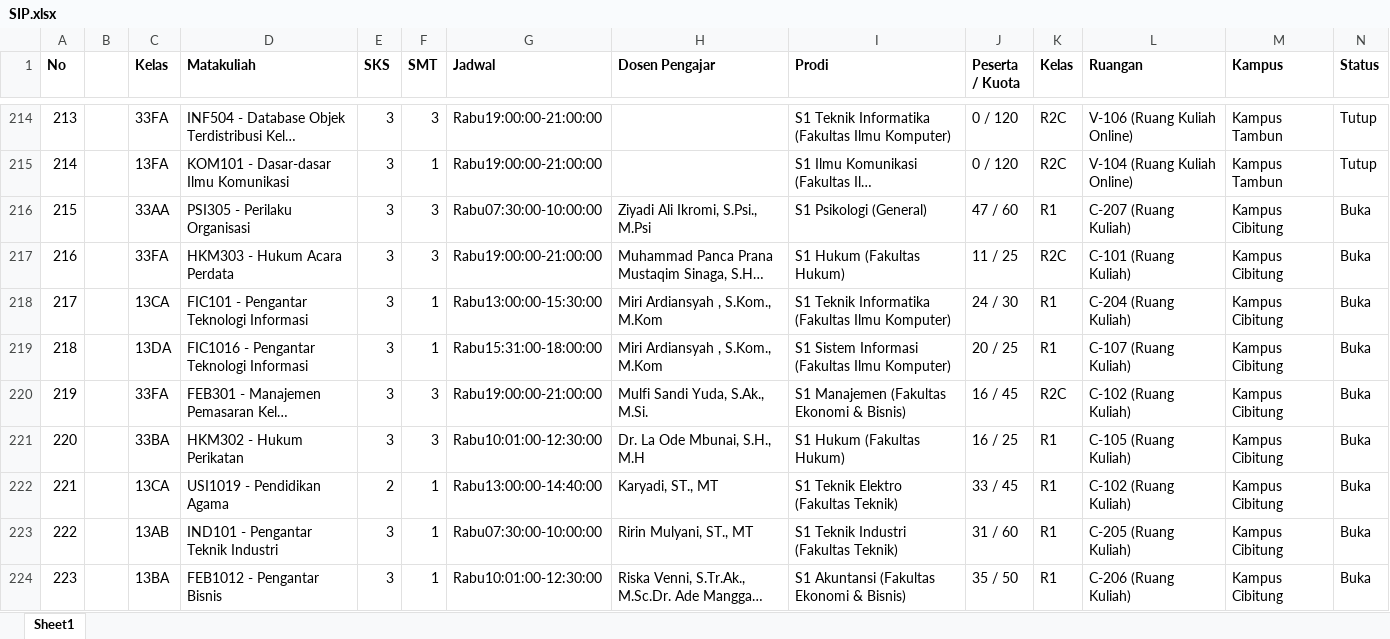
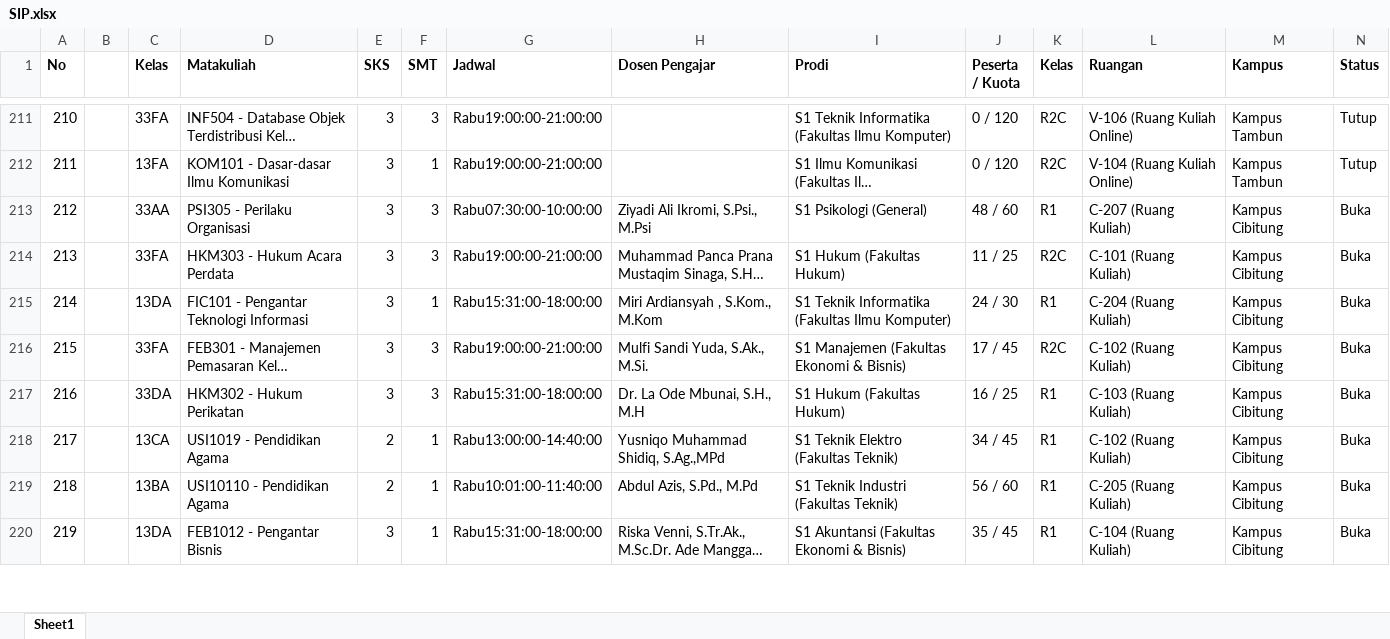
Before and after one commit to faiqmubarok/monitoring-lms, an Excel workbook: resource/SIP.xlsx, sheet Sheet1, drawn as a sheet; only a part is shown, gaps mark what is left out; long unchanged cells end in …; values as stored, in another font and other column widths than the file's, no borders; removed rows and columns are numbered as before the commit, all else as after; rows hold the shown columns only; the diff covers the shown part only; the diff names each change by its address in the sheet, - before the commit and + after, or states it on an @@ line.

Commit message:
feat(content-checker): enhance video detection and add dosen validation
- Add dosen_validator module to validate instructor names between Excel and Moodle
- Enhance video detection to prioritize module name keywords ('video'/'vidio') as primary indicator of video content
- Implement extract_dosen_names() to parse instructor names with academic degrees
- Implement validate_dosen_match() to check instructor name consistency across sources
- Add dosen status tracking ('✅'/'❌'/'N/A') in report generation
- Refactor video detection logic to use keyword matching first, then fall back to modname/mimetype/URL checks
- Remove overly broad Google Drive fallback from video detection to reduce false positives
- Add closed course filter in excel_reader to skip 'Tertutup' status courses
- Update SIP.xlsx with latest course data
- Update report_generator to include dosen validation in output

```diff
--- a/resource/SIP.xlsx (sheet Sheet1)
+++ b/resource/SIP.xlsx (sheet Sheet1)
@@ column A (No) renumbered from row 8 down @@
-J213 (Peserta / Kuota): 47 / 60
+J213 (Peserta / Kuota): 48 / 60
-C215 (Kelas): 13CA
+C215 (Kelas): 13DA
-G215 (Jadwal): Rabu13:00:00-15:30:00
+G215 (Jadwal): Rabu15:31:00-18:00:00
-row 219: 218 |  | 13DA | FIC1016 - Pengantar Teknologi Informasi | 3 | 1 | Rabu15:31:00-18:00:00 | Miri Ardiansyah , S.Kom., M.Kom | S1 Sistem Informasi (Fakultas Ilmu Komputer) | 20 / 25 | R1 | C-107 (Ruang Kuliah) | Kampus Cibitung | Buka
-J216 (Peserta / Kuota): 16 / 45
+J216 (Peserta / Kuota): 17 / 45
-C217 (Kelas): 33BA
+C217 (Kelas): 33DA
-G217 (Jadwal): Rabu10:01:00-12:30:00
+G217 (Jadwal): Rabu15:31:00-18:00:00
-L217 (Ruangan): C-105 (Ruang Kuliah)
+L217 (Ruangan): C-103 (Ruang Kuliah)
-H218 (Dosen Pengajar): Karyadi, ST., MT
+H218 (Dosen Pengajar): Yusniqo Muhammad Shidiq, S.Ag.,MPd
-J218 (Peserta / Kuota): 33 / 45
+J218 (Peserta / Kuota): 34 / 45
-C219 (Kelas): 13AB
+C219 (Kelas): 13BA
-D219 (Matakuliah): IND101 - Pengantar Teknik Industri
+D219 (Matakuliah): USI10110 - Pendidikan Agama
-E219 (SKS): 3
+E219 (SKS): 2
-G219 (Jadwal): Rabu07:30:00-10:00:00
+G219 (Jadwal): Rabu10:01:00-11:40:00
-H219 (Dosen Pengajar): Ririn Mulyani, ST., MT
+H219 (Dosen Pengajar): Abdul Azis, S.Pd., M.Pd
-J219 (Peserta / Kuota): 31 / 60
+J219 (Peserta / Kuota): 56 / 60
-C220 (Kelas): 13BA
+C220 (Kelas): 13DA
-G220 (Jadwal): Rabu10:01:00-12:30:00
+G220 (Jadwal): Rabu15:31:00-18:00:00
-J220 (Peserta / Kuota): 35 / 50
+J220 (Peserta / Kuota): 35 / 45
-L220 (Ruangan): C-206 (Ruang Kuliah)
+L220 (Ruangan): C-104 (Ruang Kuliah)
```
Also changed, not shown: 20 added rows, 42 removed rows and 860 edited cells elsewhere in this sheet, 5 other files.
